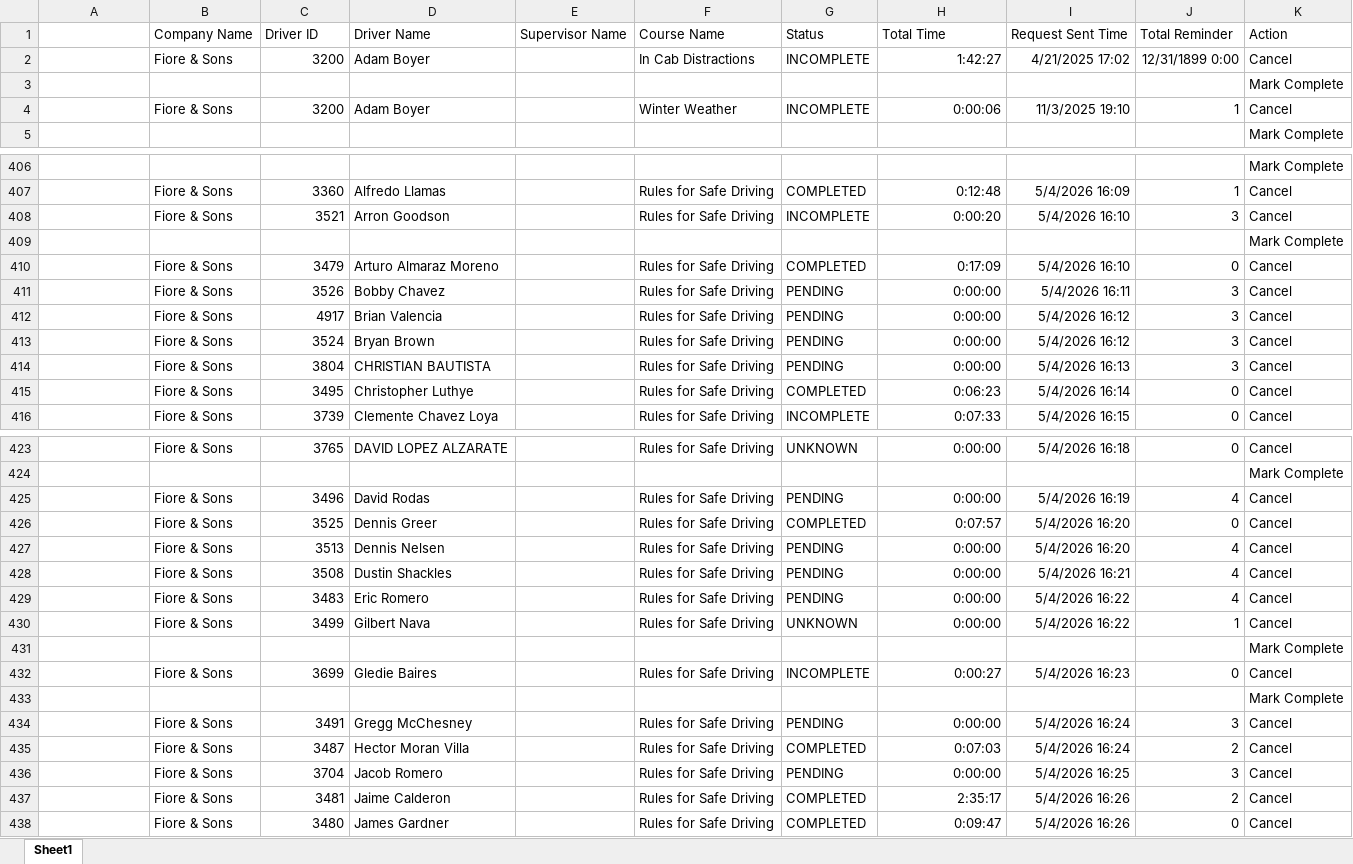
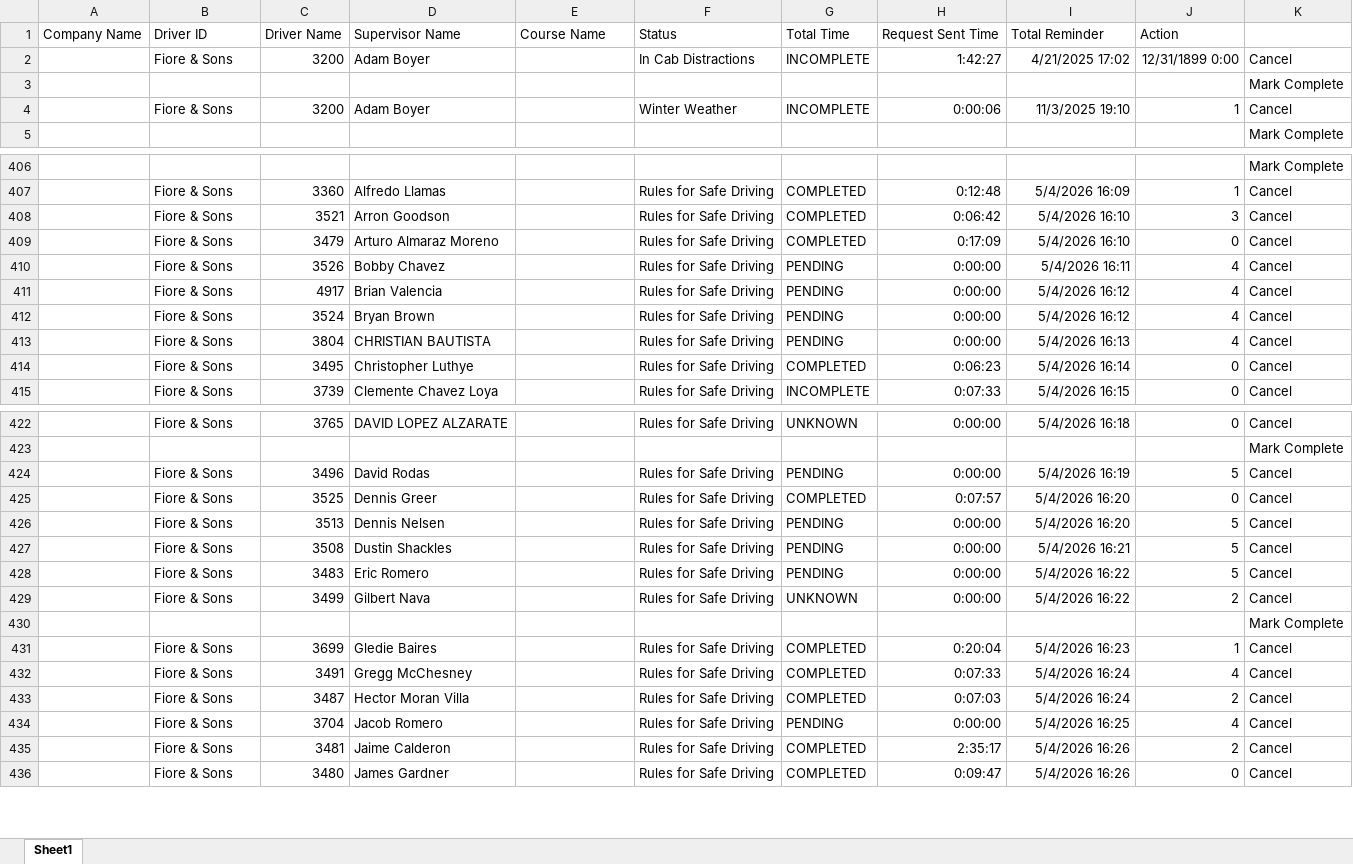
Before and after one commit to jmullins-DEN/Fiore-Sons, an Excel workbook: training.xlsx, sheet Sheet1, drawn as a sheet; only a part is shown, gaps mark what is left out; values as stored, in another font and other column widths than the file's, no borders; removed rows and columns are numbered as before the commit, all else as after; the diff covers the shown part only; the diff names each change by its address in the sheet, - before the commit and + after, or states it on an @@ line.

```diff
--- a/training.xlsx (sheet Sheet1)
+++ b/training.xlsx (sheet Sheet1)
-row 1:  | Company Name | Driver ID | Driver Name | Supervisor Name | Course Name | Status | Total Time | Request Sent Time | Total Reminder | Action
+row 1: Company Name | Driver ID | Driver Name | Supervisor Name | Course Name | Status | Total Time | Request Sent Time | Total Reminder | Action
-G408: INCOMPLETE
+G408: COMPLETED
-H408: 0:00:20
+H408: 0:06:42
@@ row 409 moved to row 512: Mark Complete @@
-J410:J413: 3
+J410:J413: 4
-J424: 4
+J424: 5
-J426:J428: 4
+J426:J428: 5
-J429: 1
+J429: 2
-G431: INCOMPLETE
+G431: COMPLETED
-H431: 0:00:27
+H431: 0:20:04
-J431: 0
+J431: 1
@@ row 433 moved to row 514: Mark Complete @@
-G432: PENDING
+G432: COMPLETED
-H432: 0:00:00
+H432: 0:07:33
-J432: 3
+J432: 4
-J434: 3
+J434: 4
```
Also changed, not shown: 65 added rows and 12 edited cells elsewhere in this sheet.
